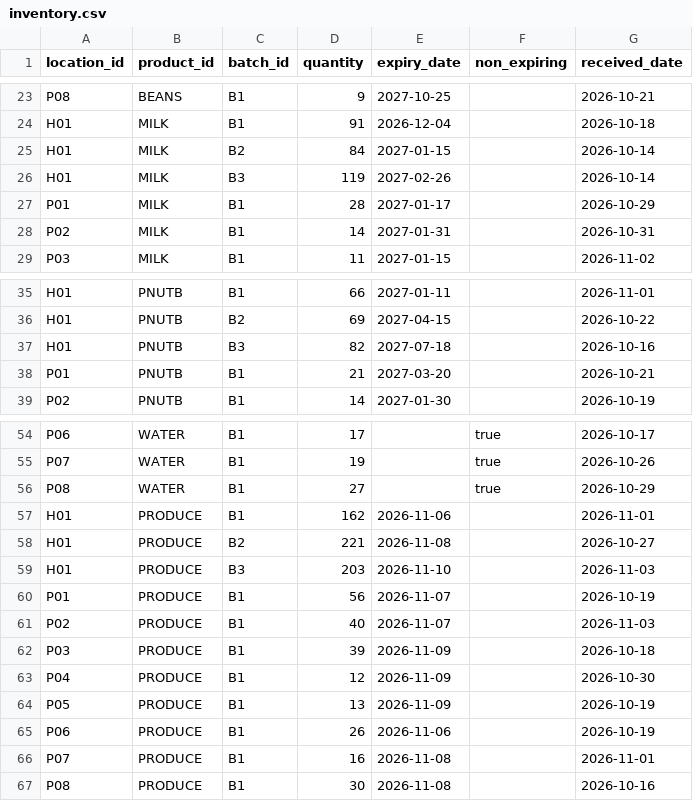
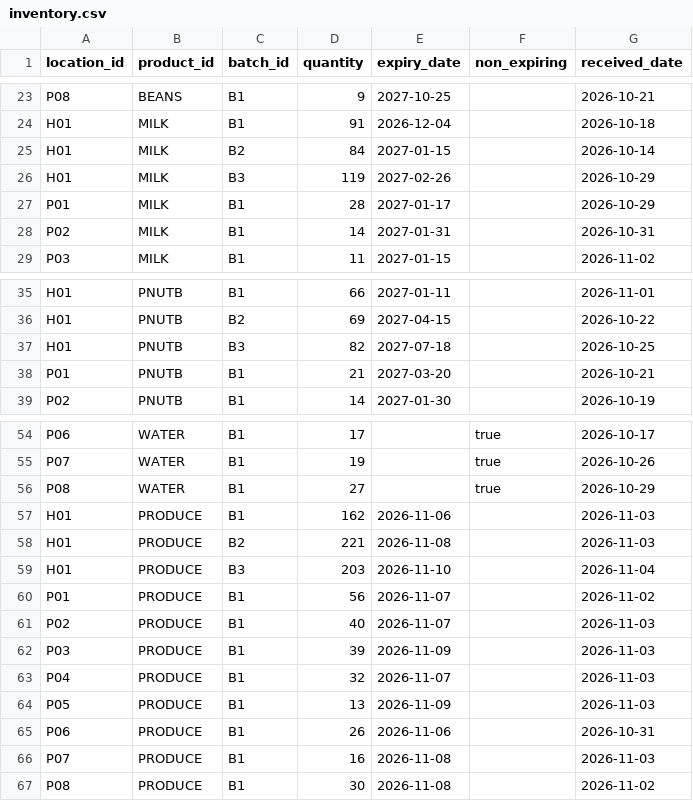
Before and after one commit to gbw30/PantryPulse, a CSV file: data/templates/examples/inventory.csv, drawn as a sheet; only a part is shown, gaps mark what is left out.

```diff
--- a/data/templates/examples/inventory.csv
+++ b/data/templates/examples/inventory.csv
@@ -25,3 +25,3 @@ H01,MILK,B1,91,2026-12-04,,2026-10-18
 H01,MILK,B2,84,2027-01-15,,2026-10-14
-H01,MILK,B3,119,2027-02-26,,2026-10-14
+H01,MILK,B3,119,2027-02-26,,2026-10-29
 P01,MILK,B1,28,2027-01-17,,2026-10-29
@@ -36,3 +36,3 @@ H01,PNUTB,B1,66,2027-01-11,,2026-11-01
 H01,PNUTB,B2,69,2027-04-15,,2026-10-22
-H01,PNUTB,B3,82,2027-07-18,,2026-10-16
+H01,PNUTB,B3,82,2027-07-18,,2026-10-25
 P01,PNUTB,B1,21,2027-03-20,,2026-10-21
@@ -56,12 +56,12 @@ P07,WATER,B1,19,,true,2026-10-26
 P08,WATER,B1,27,,true,2026-10-29
-H01,PRODUCE,B1,162,2026-11-06,,2026-11-01
-H01,PRODUCE,B2,221,2026-11-08,,2026-10-27
-H01,PRODUCE,B3,203,2026-11-10,,2026-11-03
-P01,PRODUCE,B1,56,2026-11-07,,2026-10-19
+H01,PRODUCE,B1,162,2026-11-06,,2026-11-03
+H01,PRODUCE,B2,221,2026-11-08,,2026-11-03
+H01,PRODUCE,B3,203,2026-11-10,,2026-11-04
+P01,PRODUCE,B1,56,2026-11-07,,2026-11-02
 P02,PRODUCE,B1,40,2026-11-07,,2026-11-03
-P03,PRODUCE,B1,39,2026-11-09,,2026-10-18
-P04,PRODUCE,B1,12,2026-11-09,,2026-10-30
-P05,PRODUCE,B1,13,2026-11-09,,2026-10-19
-P06,PRODUCE,B1,26,2026-11-06,,2026-10-19
-P07,PRODUCE,B1,16,2026-11-08,,2026-11-01
-P08,PRODUCE,B1,30,2026-11-08,,2026-10-16
+P03,PRODUCE,B1,39,2026-11-09,,2026-11-03
+P04,PRODUCE,B1,32,2026-11-07,,2026-11-03
+P05,PRODUCE,B1,13,2026-11-09,,2026-11-03
+P06,PRODUCE,B1,26,2026-11-06,,2026-10-31
+P07,PRODUCE,B1,16,2026-11-08,,2026-11-03
+P08,PRODUCE,B1,30,2026-11-08,,2026-11-02
```
Also changed, not shown: data/templates/examples/donation_history.csv, 12 other files.
